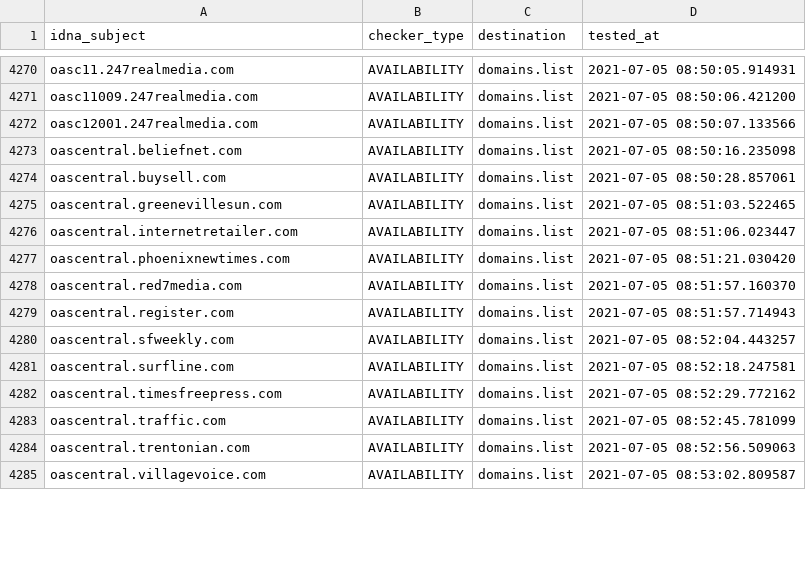
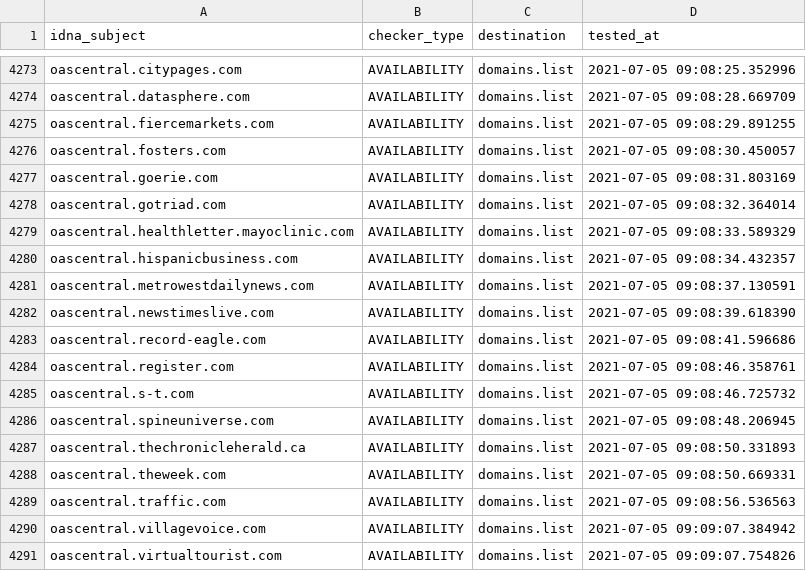
Before and after one commit to Ultimate-Hosts-Blacklist/cameleon_at_sysctl.org, a CSV file: .pyfunceble/inactive.csv, drawn as a sheet; only a part is shown, gaps mark what is left out; removed rows and columns are numbered as before the commit, all else as after; the diff covers the shown part only; the diff names each change by its address in the sheet, - before the commit and + after, or states it on an @@ line.

```diff
--- a/.pyfunceble/inactive.csv
+++ b/.pyfunceble/inactive.csv
-A4273 (idna_subject): oasc11.247realmedia.com
+A4273 (idna_subject): oascentral.citypages.com
-D4273 (tested_at): 2021-07-05 08:50:05.914931
+D4273 (tested_at): 2021-07-05 09:08:25.352996
+row 4274: oascentral.datasphere.com | AVAILABILITY | domains.list | 2021-07-05 09:08:28.669709
-A4275 (idna_subject): oasc11009.247realmedia.com
+A4275 (idna_subject): oascentral.fiercemarkets.com
-D4275 (tested_at): 2021-07-05 08:50:06.421200
+D4275 (tested_at): 2021-07-05 09:08:29.891255
-A4276 (idna_subject): oasc12001.247realmedia.com
+A4276 (idna_subject): oascentral.fosters.com
-D4276 (tested_at): 2021-07-05 08:50:07.133566
+D4276 (tested_at): 2021-07-05 09:08:30.450057
-A4277 (idna_subject): oascentral.beliefnet.com
+A4277 (idna_subject): oascentral.goerie.com
-D4277 (tested_at): 2021-07-05 08:50:16.235098
+D4277 (tested_at): 2021-07-05 09:08:31.803169
-A4278 (idna_subject): oascentral.buysell.com
+A4278 (idna_subject): oascentral.gotriad.com
-D4278 (tested_at): 2021-07-05 08:50:28.857061
+D4278 (tested_at): 2021-07-05 09:08:32.364014
+row 4279: oascentral.healthletter.mayoclinic.com | AVAILABILITY | domains.list | 2021-07-05 09:08:33.589329
-A4280 (idna_subject): oascentral.greenevillesun.com
+A4280 (idna_subject): oascentral.hispanicbusiness.com
-D4280 (tested_at): 2021-07-05 08:51:03.522465
+D4280 (tested_at): 2021-07-05 09:08:34.432357
-A4281 (idna_subject): oascentral.internetretailer.com
+A4281 (idna_subject): oascentral.metrowestdailynews.com
-D4281 (tested_at): 2021-07-05 08:51:06.023447
+D4281 (tested_at): 2021-07-05 09:08:37.130591
-A4282 (idna_subject): oascentral.phoenixnewtimes.com
+A4282 (idna_subject): oascentral.newstimeslive.com
-D4282 (tested_at): 2021-07-05 08:51:21.030420
+D4282 (tested_at): 2021-07-05 09:08:39.618390
-A4283 (idna_subject): oascentral.red7media.com
+A4283 (idna_subject): oascentral.record-eagle.com
-D4283 (tested_at): 2021-07-05 08:51:57.160370
+D4283 (tested_at): 2021-07-05 09:08:41.596686
-D4284 (tested_at): 2021-07-05 08:51:57.714943
+D4284 (tested_at): 2021-07-05 09:08:46.358761
-A4285 (idna_subject): oascentral.sfweekly.com
+A4285 (idna_subject): oascentral.s-t.com
-D4285 (tested_at): 2021-07-05 08:52:04.443257
+D4285 (tested_at): 2021-07-05 09:08:46.725732
-A4286 (idna_subject): oascentral.surfline.com
+A4286 (idna_subject): oascentral.spineuniverse.com
-D4286 (tested_at): 2021-07-05 08:52:18.247581
+D4286 (tested_at): 2021-07-05 09:08:48.206945
+row 4287: oascentral.thechronicleherald.ca | AVAILABILITY | domains.list | 2021-07-05 09:08:50.331893
-A4288 (idna_subject): oascentral.timesfreepress.com
+A4288 (idna_subject): oascentral.theweek.com
-D4288 (tested_at): 2021-07-05 08:52:29.772162
+D4288 (tested_at): 2021-07-05 09:08:50.669331
-D4289 (tested_at): 2021-07-05 08:52:45.781099
+D4289 (tested_at): 2021-07-05 09:08:56.536563
-row 4284: oascentral.trentonian.com | AVAILABILITY | domains.list | 2021-07-05 08:52:56.509063
-D4290 (tested_at): 2021-07-05 08:53:02.809587
+D4290 (tested_at): 2021-07-05 09:09:07.384942
+row 4291: oascentral.virtualtourist.com | AVAILABILITY | domains.list | 2021-07-05 09:09:07.754826
```
Also changed, not shown: 9 added rows, 3 removed rows and 39 edited cells elsewhere in this file, 13 other files.
